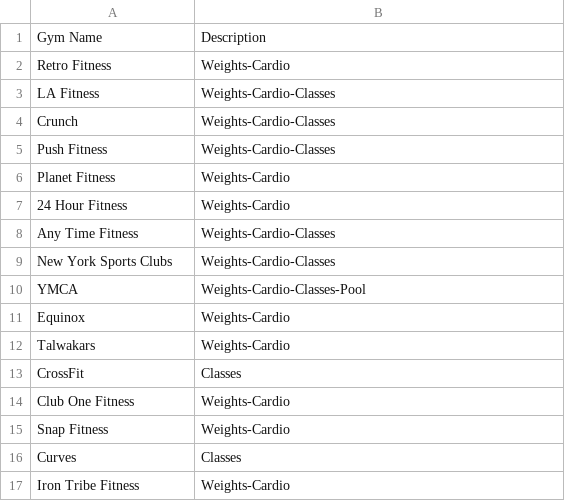
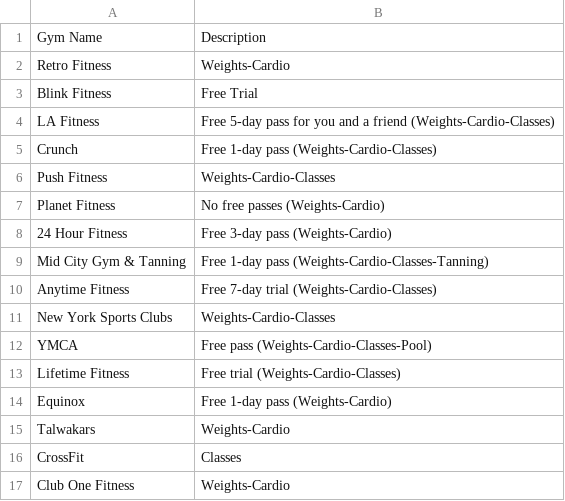
Before and after one commit to kevin-mao/cloud-fitness, a CSV file: gym/search/descriptions.csv, drawn as a sheet; only a part is shown; the shorter side is filled out with more unchanged rows.

```diff
--- a/gym/search/descriptions.csv
+++ b/gym/search/descriptions.csv
@@ -2,11 +2,14 @@ Gym Name,	Description
 Retro Fitness,Weights-Cardio
-LA Fitness,Weights-Cardio-Classes
-Crunch,Weights-Cardio-Classes
+Blink Fitness,Free Trial
+LA Fitness,Free 5-day pass for you and a friend (Weights-Cardio-Classes)
+Crunch,Free 1-day pass (Weights-Cardio-Classes)
 Push Fitness,Weights-Cardio-Classes
-Planet Fitness,Weights-Cardio
-24 Hour Fitness,Weights-Cardio
-Any Time Fitness,Weights-Cardio-Classes
+Planet Fitness,No free passes (Weights-Cardio)
+24 Hour Fitness,Free 3-day pass (Weights-Cardio)
+Mid City Gym & Tanning, Free 1-day pass (Weights-Cardio-Classes-Tanning)
+Anytime Fitness,Free 7-day trial (Weights-Cardio-Classes)
 New York Sports Clubs,Weights-Cardio-Classes
-YMCA,Weights-Cardio-Classes-Pool
-Equinox,Weights-Cardio
+YMCA,Free pass (Weights-Cardio-Classes-Pool)
+Lifetime Fitness, Free trial (Weights-Cardio-Classes)
+Equinox,Free 1-day pass (Weights-Cardio)
 Talwakars,Weights-Cardio
```
Also changed, not shown: gym/search/gym_links.csv, 14 other files.
